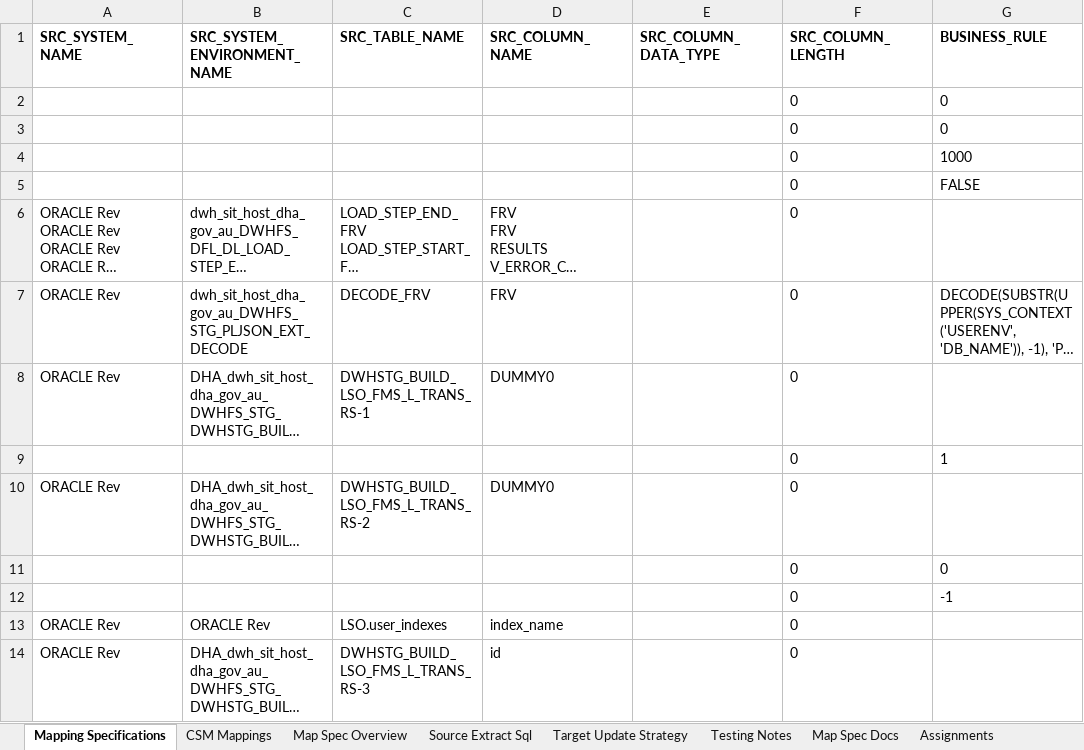
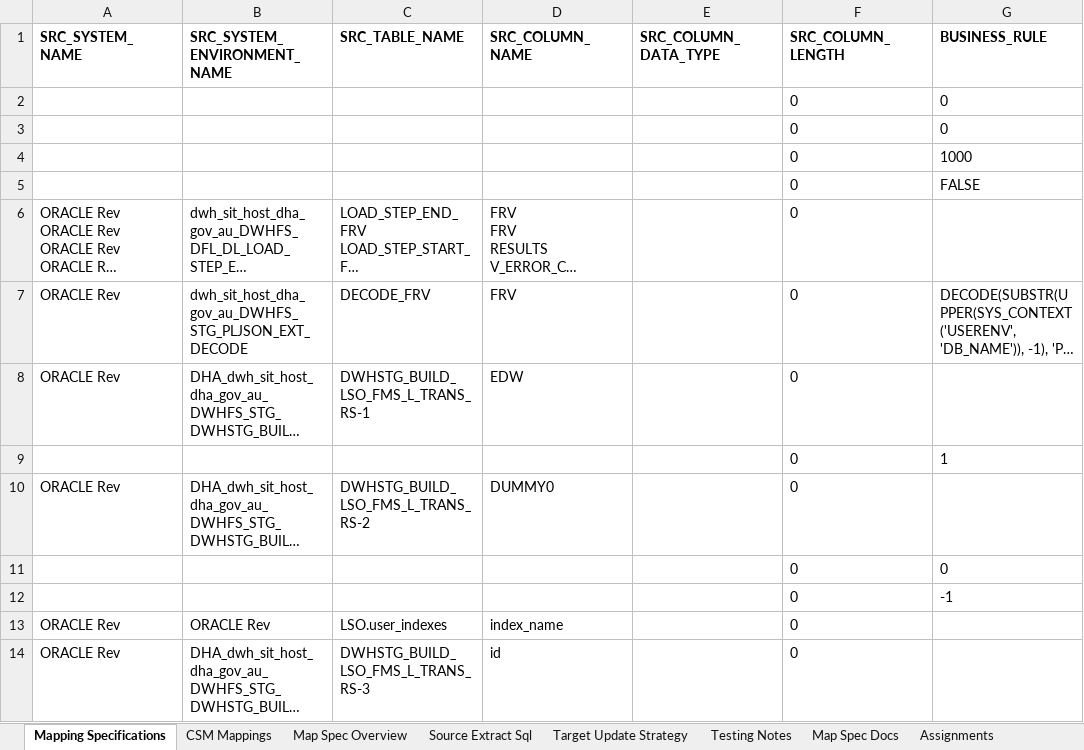
Before and after one commit to Dharmajakataru/sam, an Excel workbook: UPDATE1/TEST_RG_OLD_DHA_DWHSTG_BUILD_LSO_FMS_L_TRANS_1.00.xlsx, sheet Mapping Specifications, drawn as a sheet; only a part is shown; long unchanged cells end in …; values as stored, in another font and other column widths than the file's, no borders; the diff names each change by its address in the sheet, - before the commit and + after, or states it on an @@ line.

Commit message:
Required_data

```diff
--- a/UPDATE1/TEST_RG_OLD_DHA_DWHSTG_BUILD_LSO_FMS_L_TRANS_1.00.xlsx (sheet Mapping Specifications)
+++ b/UPDATE1/TEST_RG_OLD_DHA_DWHSTG_BUILD_LSO_FMS_L_TRANS_1.00.xlsx (sheet Mapping Specifications)
-D8 (SRC_COLUMN_NAME): DUMMY0
+D8 (SRC_COLUMN_NAME): EDW
```
